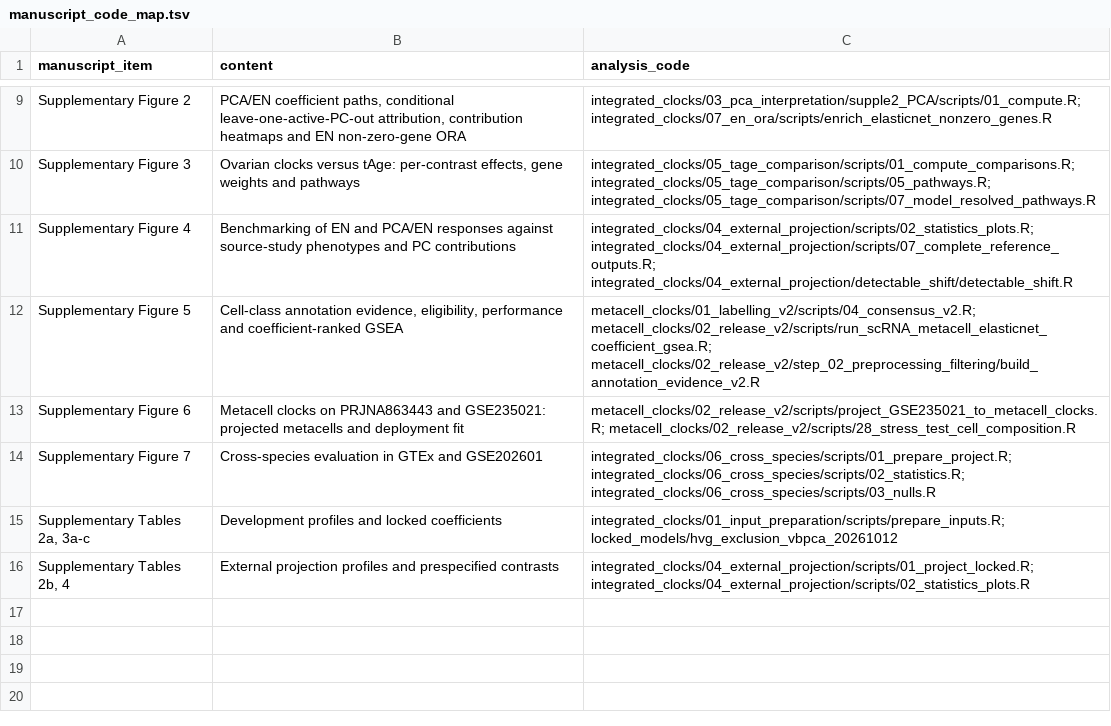
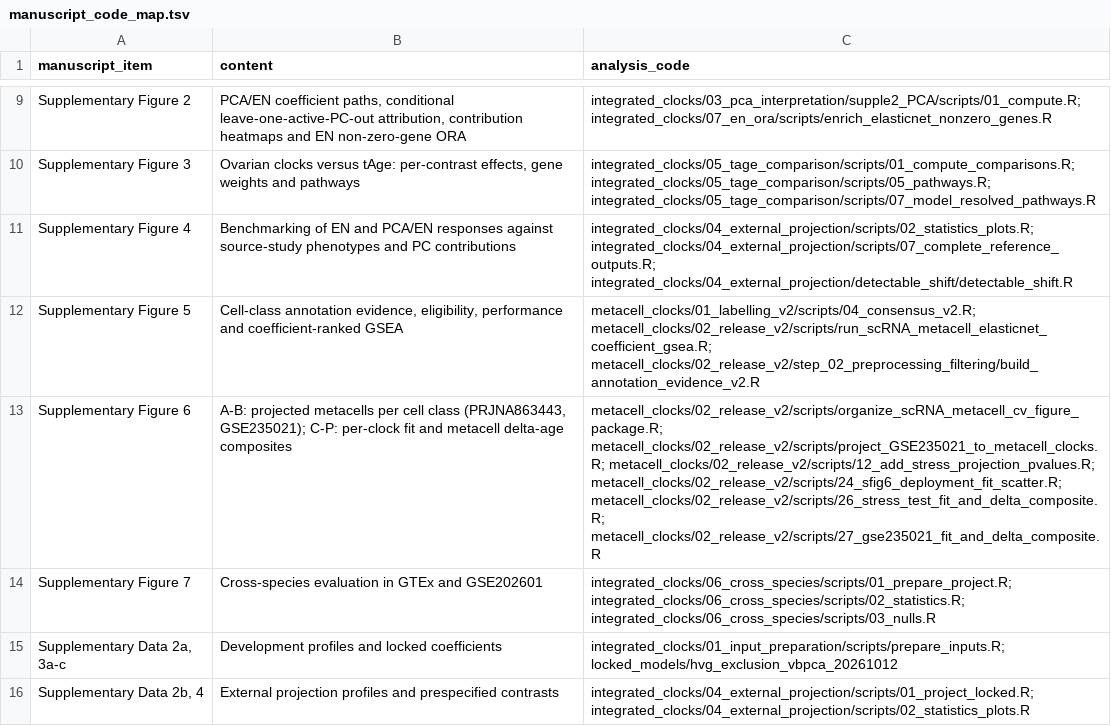
Before and after one commit to qingz8482/adult-c57-ovary-clocks, a TSV file: docs/manuscript_code_map.tsv, drawn as a sheet; only a part is shown, gaps mark what is left out; the diff names each change by its address in the sheet, - before the commit and + after, or states it on an @@ line.

```diff
--- a/docs/manuscript_code_map.tsv
+++ b/docs/manuscript_code_map.tsv
-B13 (content): Metacell clocks on PRJNA863443 and GSE235021: projected metacells and deployment fit
+B13 (content): A-B: projected metacells per cell class (PRJNA863443, GSE235021); C-P: per-clock fit and metacell delta-age composites
-C13 (analysis_code): metacell_clocks/02_release_v2/scripts/project_GSE235021_to_metacell_clocks.R; metacell_clocks/02_release_v2/scripts/28_stress_test_cell_composition.R
+C13 (analysis_code): metacell_clocks/02_release_v2/scripts/organize_scRNA_metacell_cv_figure_package.R; metacell_clocks/02_release_v2/scripts/project_GSE235021_to_metacell_clocks.R; metacell_clocks/02_release_v2/scripts/12_add_stress_projection_pvalues.R; metacell_clocks/02_release_v2/scripts/24_sfig6_deployment_fit_scatter.R; metacell_clocks/02_release_v2/scripts/26_stress_test_fit_and_delta_composite.R; metacell_clocks/02_release_v2/scripts/27_gse235021_fit_and_delta_composite.R
-A15 (manuscript_item): Supplementary Tables 2a, 3a-c
+A15 (manuscript_item): Supplementary Data 2a, 3a-c
-A16 (manuscript_item): Supplementary Tables 2b, 4
+A16 (manuscript_item): Supplementary Data 2b, 4
```
Also changed, not shown: metadata/manuscript_tables/README.tsv, metadata/manuscript_tables/SD1_datasets.tsv, 23 other files.
